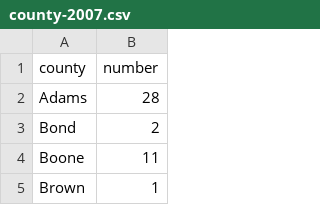
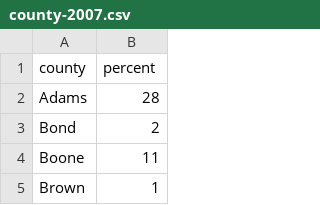
Before and after one commit to kanishkt/Enrollment-Visualization, a CSV file: static/data/county_data/county-2007.csv, drawn as a sheet; only a part is shown.

```diff
--- a/static/data/county_data/county-2007.csv
+++ b/static/data/county_data/county-2007.csv
@@ -1,2 +1,2 @@
-county,number
+county,percent
 Adams ,28
```
Also changed, not shown: static/data/county_data/county-2008.csv, static/data/county_data/county-2009.csv, 8 other files.
